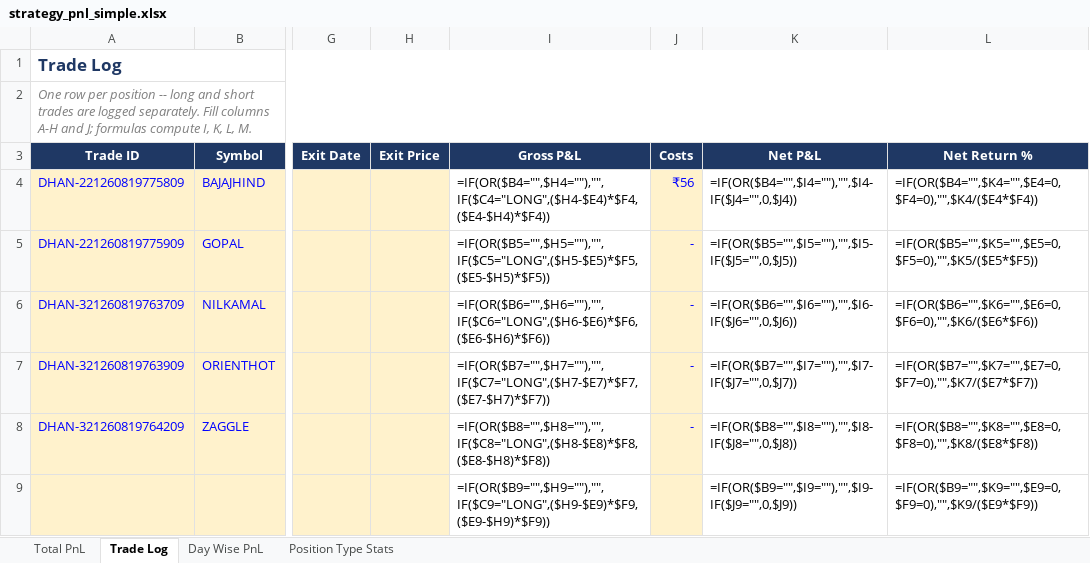
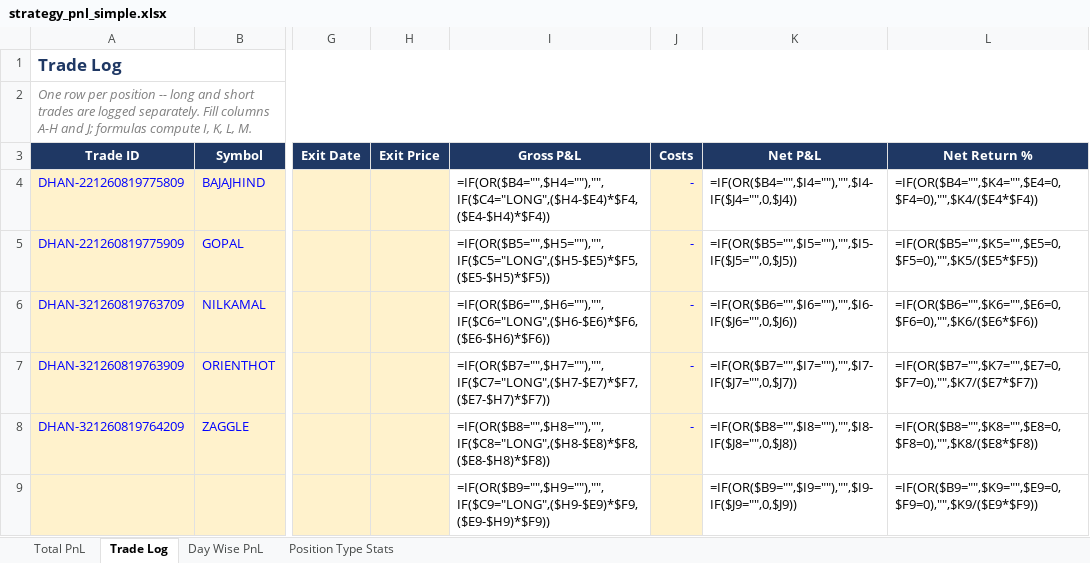
Before and after one commit to rashil0904/volume-daily, an Excel workbook: results/strategy_pnl_simple.xlsx, sheet Trade Log, drawn as a sheet; only a part is shown, gaps mark what is left out; values as stored, in another font and other column widths than the file's, no borders; formulas without a stored value are shown as written; conditional formats not drawn; the diff names each change by its address in the sheet, - before the commit and + after, or states it on an @@ line.

Commit message:
Costs falls back to 0, not a carried-forward value, when the live API fails
Removed _load_existing_costs and the existing_costs plumbing -- previously
a failed charges fetch fell back to whatever was last in the workbook, but
that risks looking like real (if stale) data when it's actually just
whatever happened to be there before. 0 makes "no live charge data yet"
unambiguous.

```diff
--- a/results/strategy_pnl_simple.xlsx (sheet Trade Log)
+++ b/results/strategy_pnl_simple.xlsx (sheet Trade Log)
-J4 (Costs): ₹56
+J4 (Costs): -
```
Also changed, not shown: 1 other file.
